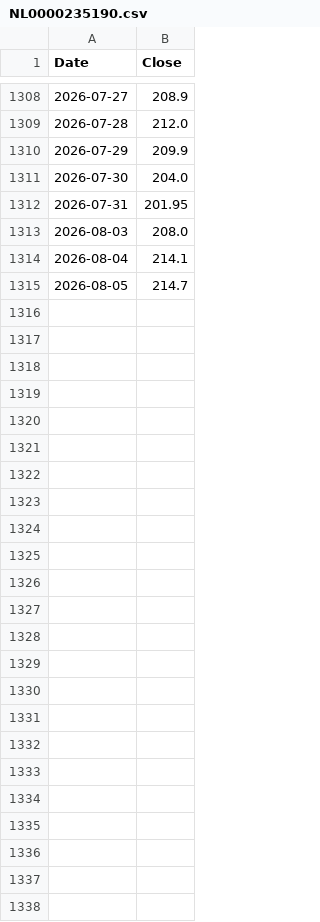
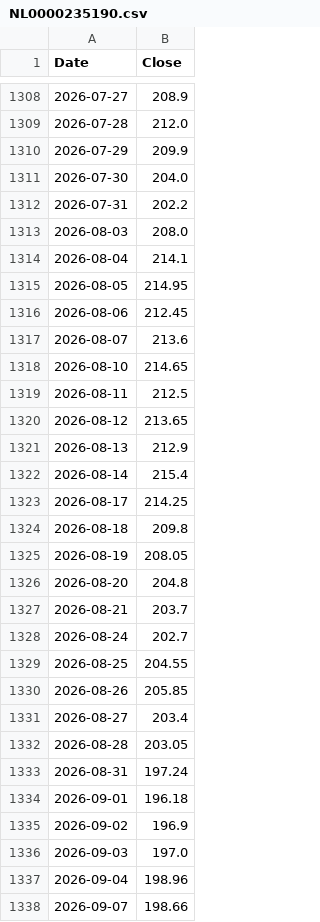
Before and after one commit to guermeurdaniel-cpu/mes-actions, a CSV file: NL0000235190.csv, drawn as a sheet; only a part is shown, gaps mark what is left out.

Commit message:
Cotation NL0000235190

```diff
--- a/NL0000235190.csv
+++ b/NL0000235190.csv
@@ -1311,5 +1311,28 @@ Date,Close
 2026-07-30,204.0
-2026-07-31,201.95
+2026-07-31,202.2
 2026-08-03,208.0
 2026-08-04,214.1
-2026-08-05,214.7
+2026-08-05,214.95
+2026-08-06,212.45
+2026-08-07,213.6
+2026-08-10,214.65
+2026-08-11,212.5
+2026-08-12,213.65
+2026-08-13,212.9
+2026-08-14,215.4
+2026-08-17,214.25
+2026-08-18,209.8
+2026-08-19,208.05
+2026-08-20,204.8
+2026-08-21,203.7
+2026-08-24,202.7
+2026-08-25,204.55
+2026-08-26,205.85
+2026-08-27,203.4
+2026-08-28,203.05
+2026-08-31,197.24
+2026-09-01,196.18
+2026-09-02,196.9
+2026-09-03,197.0
+2026-09-04,198.96
+2026-09-07,198.66
```
